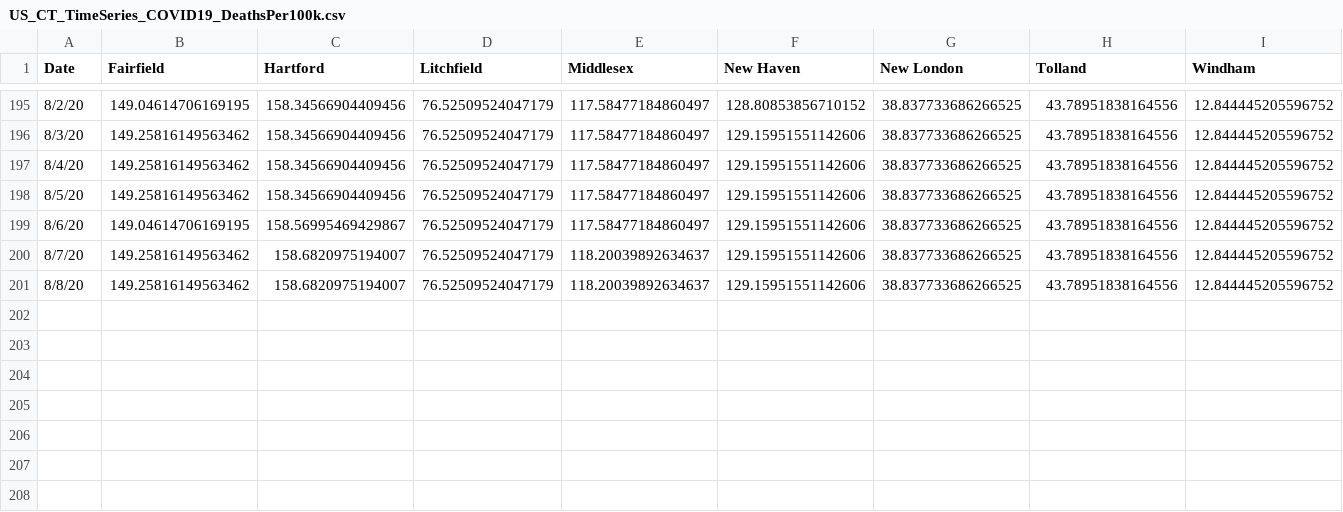
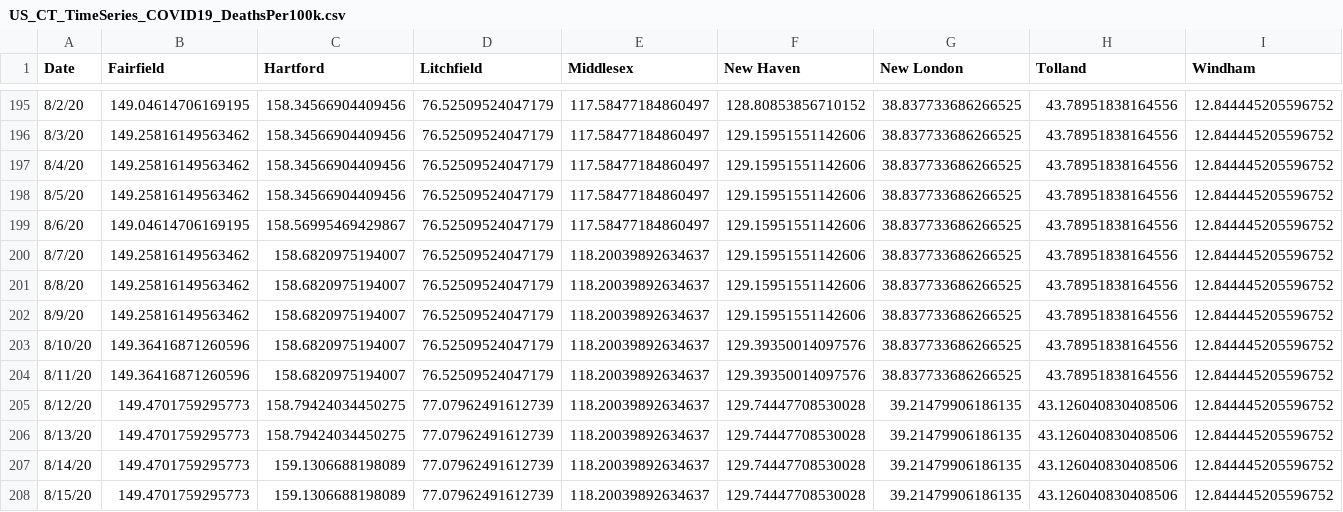
Before and after one commit to SonnyITS/COVID-19, a CSV file: data_covid_19/US_CT_TimeSeries_COVID19_DeathsPer100k.csv, drawn as a sheet; only a part is shown, gaps mark what is left out.

```diff
--- a/data_covid_19/US_CT_TimeSeries_COVID19_DeathsPer100k.csv
+++ b/data_covid_19/US_CT_TimeSeries_COVID19_DeathsPer100k.csv
@@ -201 +201,8 @@ Date,Fairfield,Hartford,Litchfield,Middlesex,New Haven,New London,Tolland,Windha
 8/8/20,149.25816149563462,158.6820975194007,76.52509524047179,118.20039892634637,129.15951551142606,38.837733686266525,43.78951838164556,12.844445205596752
+8/9/20,149.25816149563462,158.6820975194007,76.52509524047179,118.20039892634637,129.15951551142606,38.837733686266525,43.78951838164556,12.844445205596752
+8/10/20,149.36416871260596,158.6820975194007,76.52509524047179,118.20039892634637,129.39350014097576,38.837733686266525,43.78951838164556,12.844445205596752
+8/11/20,149.36416871260596,158.6820975194007,76.52509524047179,118.20039892634637,129.39350014097576,38.837733686266525,43.78951838164556,12.844445205596752
+8/12/20,149.4701759295773,158.79424034450275,77.07962491612739,118.20039892634637,129.74447708530028,39.21479906186135,43.126040830408506,12.844445205596752
+8/13/20,149.4701759295773,158.79424034450275,77.07962491612739,118.20039892634637,129.74447708530028,39.21479906186135,43.126040830408506,12.844445205596752
+8/14/20,149.4701759295773,159.1306688198089,77.07962491612739,118.20039892634637,129.74447708530028,39.21479906186135,43.126040830408506,12.844445205596752
+8/15/20,149.4701759295773,159.1306688198089,77.07962491612739,118.20039892634637,129.74447708530028,39.21479906186135,43.126040830408506,12.844445205596752
```
Also changed, not shown: data_covid_19/US_CT_TimeSeries_COVID19_All.csv, data_covid_19/US_CT_TimeSeries_COVID19_LogConfirmed.csv, 14 other files.
